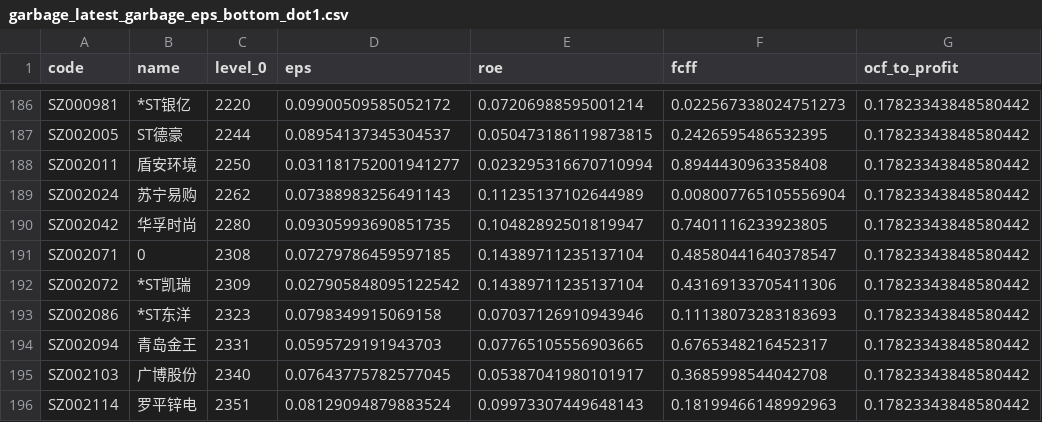
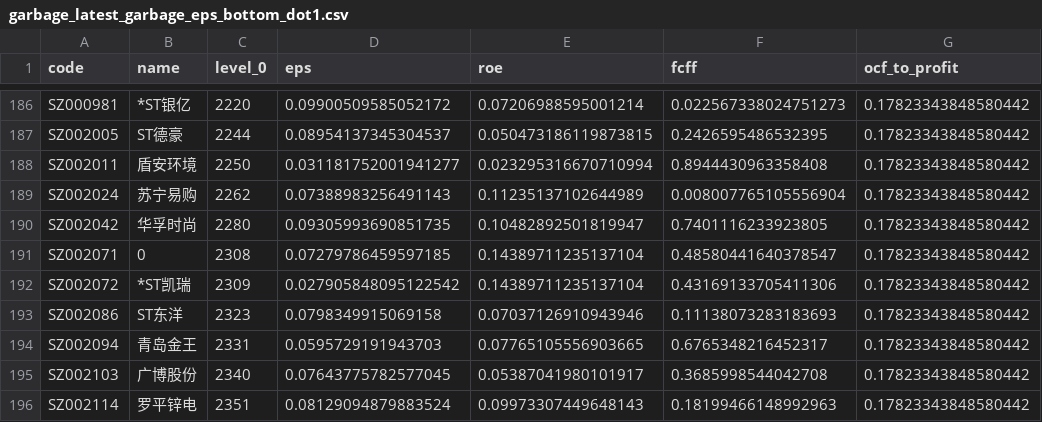
Before and after one commit to li-yong/result, a CSV file: garbage_latest_garbage_eps_bottom_dot1.csv, drawn as a sheet; only a part is shown, gaps mark what is left out; the diff names each change by its address in the sheet, - before the commit and + after, or states it on an @@ line.

```diff
--- a/garbage_latest_garbage_eps_bottom_dot1.csv
+++ b/garbage_latest_garbage_eps_bottom_dot1.csv
-B193 (name): *ST东洋
+B193 (name): ST东洋
```
Also changed, not shown: garbage_latest_ST_stock.csv, garbage_latest_garbage_free_cashflow_bottom_dot1.csv, 20 other files.
